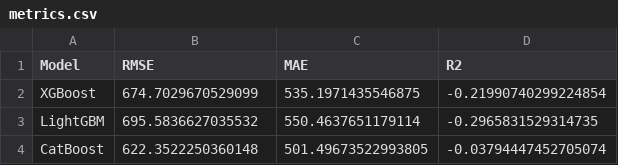
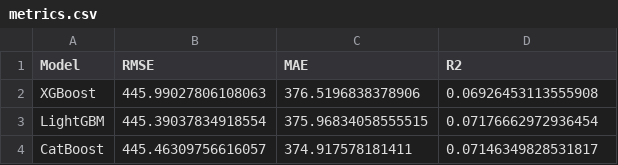
Before and after one commit to lagunovLev/KalashnikovProject1, a CSV file: reports/metrics.csv, drawn as a sheet.

```diff
--- a/reports/metrics.csv
+++ b/reports/metrics.csv
@@ -1,4 +1,4 @@
 Model,RMSE,MAE,R2
-XGBoost,674.7029670529099,535.1971435546875,-0.21990740299224854
-LightGBM,695.5836627035532,550.4637651179114,-0.2965831529314735
-CatBoost,622.3522250360148,501.49673522993805,-0.03794447452705074
+XGBoost,445.99027806108063,376.5196838378906,0.06926453113555908
+LightGBM,445.39037834918554,375.96834058555515,0.07176662972936454
+CatBoost,445.46309756616057,374.917578181411,0.07146349828531817
```
Also changed, not shown: catboost_info/learn_error.tsv, catboost_info/time_left.tsv, 14 other files.
